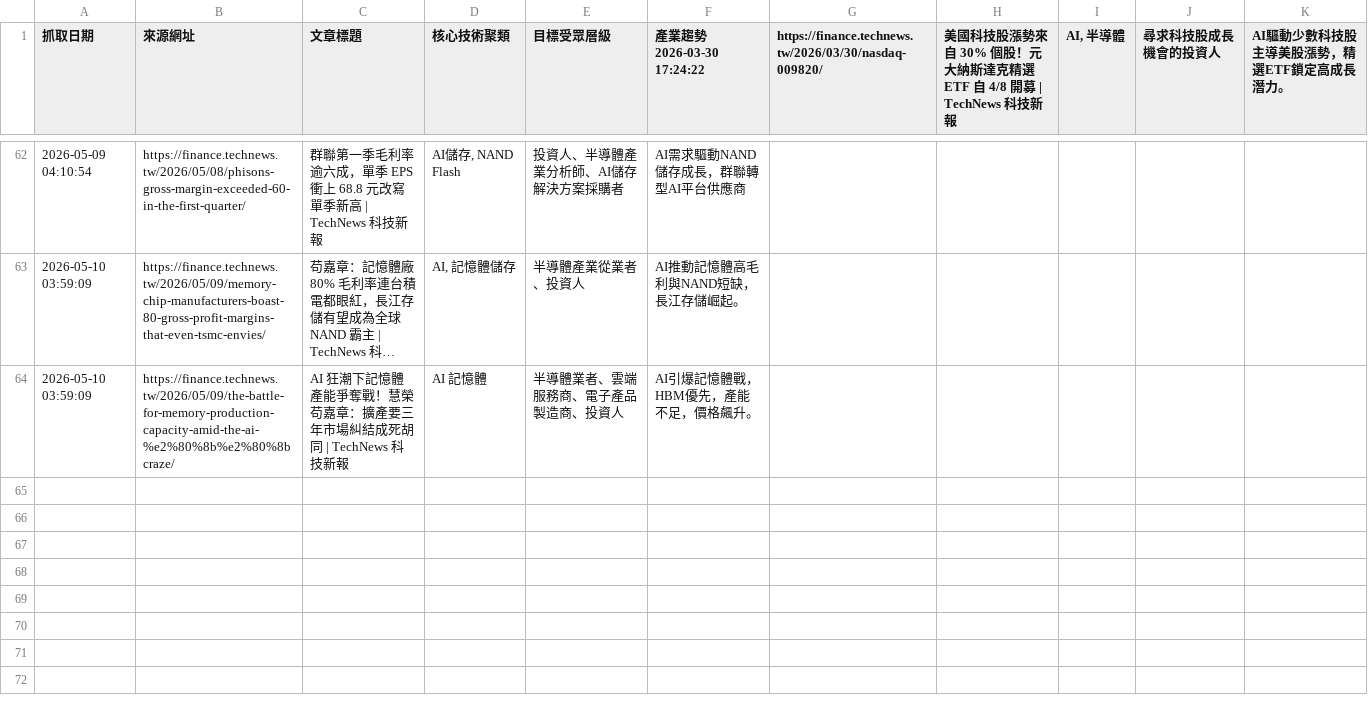
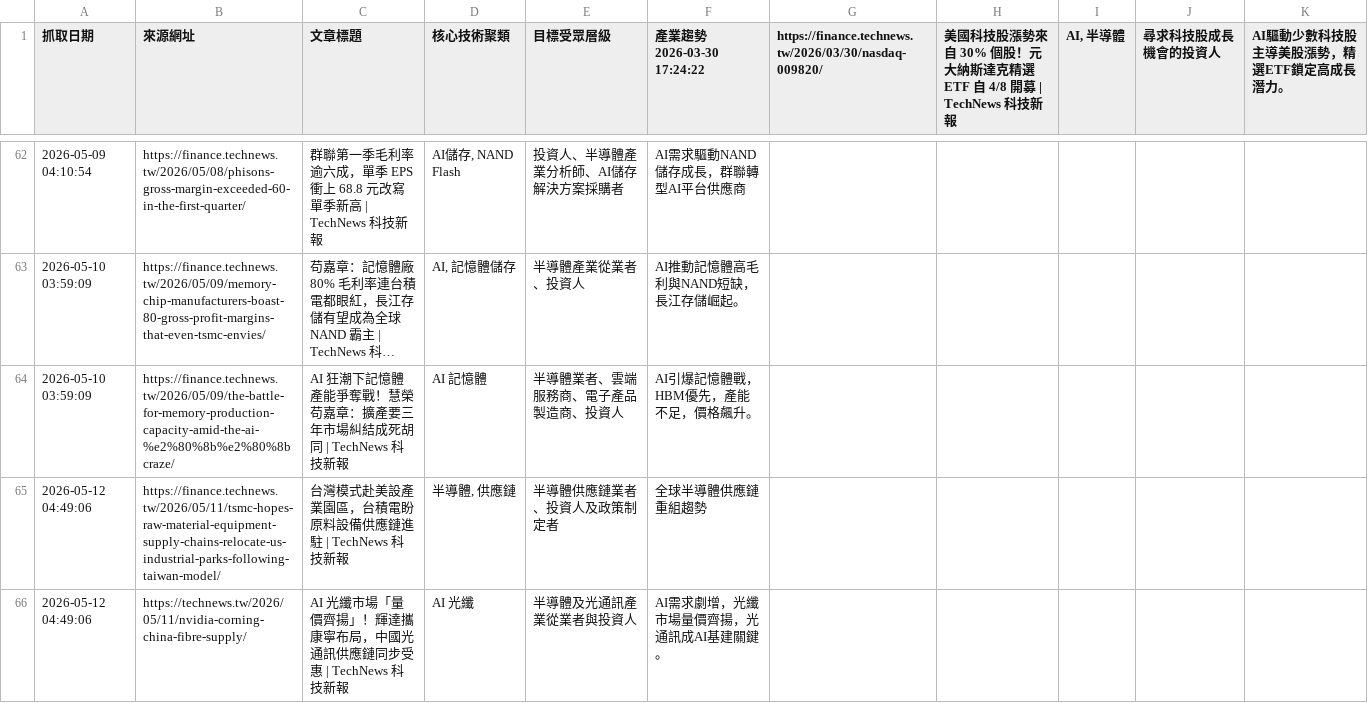
Before and after one commit to SEMITWmkt/SEMI-SEO-GEO, a CSV file: semi_market_data.csv, drawn as a sheet; only a part is shown, gaps mark what is left out; long unchanged cells end in ….

```diff
--- a/semi_market_data.csv
+++ b/semi_market_data.csv
@@ -64 +64,3 @@
 2026-05-10 03:59:09,https://finance.technews.tw/2026/05/09/the-battle-for-memory-production-capacity-amid-the-ai-%e2%80%8b%e2%80%8bcraze/,AI 狂潮下記憶體產能爭奪戰！慧榮苟嘉章：擴產要三年市場糾結成死胡同 | TechNews 科技新報,AI 記憶體,半導體業者、雲端服務商、電子產品製造商、投資人,AI引爆記憶體戰，HBM優先，產能不足，價格飆升。
+2026-05-12 04:49:06,https://finance.technews.tw/2026/05/11/tsmc-hopes-raw-material-equipment-supply-chains-relocate-us-industrial-parks-following-taiwan-model/,台灣模式赴美設產業園區，台積電盼原料設備供應鏈進駐 | TechNews 科技新報,"半導體, 供應鏈",半導體供應鏈業者、投資人及政策制定者,全球半導體供應鏈重組趨勢
+2026-05-12 04:49:06,https://technews.tw/2026/05/11/nvidia-corning-china-fibre-supply/,AI 光纖市場「量價齊揚」！輝達攜康寧布局，中國光通訊供應鏈同步受惠 | TechNews 科技新報,AI 光纖,半導體及光通訊產業從業者與投資人,AI需求劇增，光纖市場量價齊揚，光通訊成AI基建關鍵。
```
